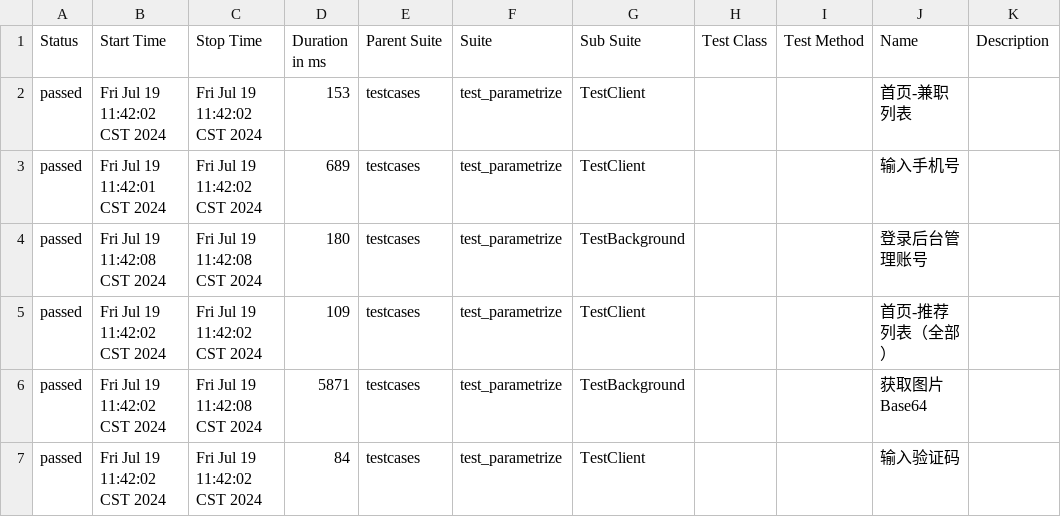
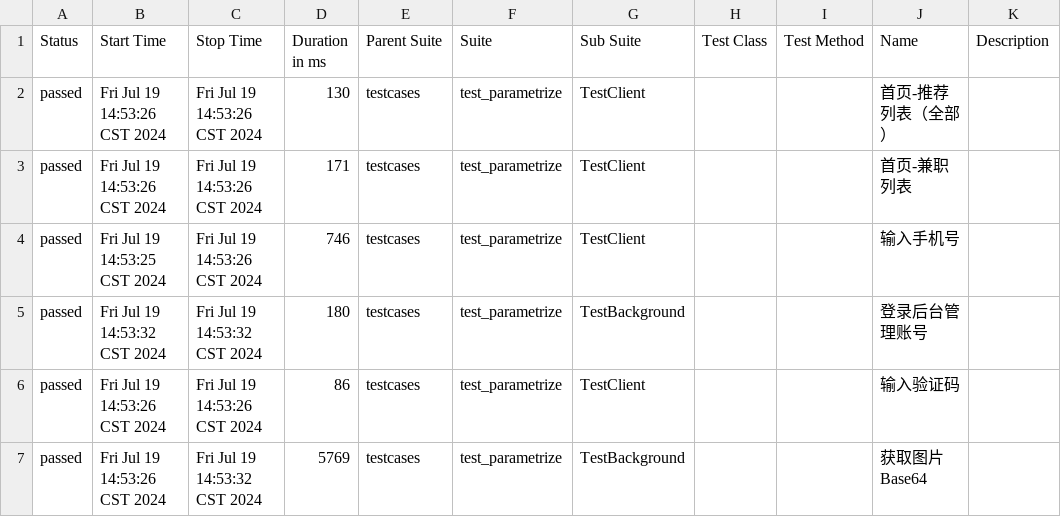
Before and after one commit to 694578908/PBB-autoproject-testing, a CSV file: reports/allure-report/data/suites.csv, drawn as a sheet.

```diff
--- a/reports/allure-report/data/suites.csv
+++ b/reports/allure-report/data/suites.csv
@@ -1,7 +1,7 @@
 "Status","Start Time","Stop Time","Duration in ms","Parent Suite","Suite","Sub Suite","Test Class","Test Method","Name","Description"
-"passed","Fri Jul 19 11:42:02 CST 2024","Fri Jul 19 11:42:02 CST 2024","153","testcases","test_parametrize","TestClient","","","首页-兼职列表",""
-"passed","Fri Jul 19 11:42:01 CST 2024","Fri Jul 19 11:42:02 CST 2024","689","testcases","test_parametrize","TestClient","","","输入手机号",""
-"passed","Fri Jul 19 11:42:08 CST 2024","Fri Jul 19 11:42:08 CST 2024","180","testcases","test_parametrize","TestBackground","","","登录后台管理账号",""
-"passed","Fri Jul 19 11:42:02 CST 2024","Fri Jul 19 11:42:02 CST 2024","109","testcases","test_parametrize","TestClient","","","首页-推荐列表（全部）",""
-"passed","Fri Jul 19 11:42:02 CST 2024","Fri Jul 19 11:42:08 CST 2024","5871","testcases","test_parametrize","TestBackground","","","获取图片Base64",""
-"passed","Fri Jul 19 11:42:02 CST 2024","Fri Jul 19 11:42:02 CST 2024","84","testcases","test_parametrize","TestClient","","","输入验证码",""
+"passed","Fri Jul 19 14:53:26 CST 2024","Fri Jul 19 14:53:26 CST 2024","130","testcases","test_parametrize","TestClient","","","首页-推荐列表（全部）",""
+"passed","Fri Jul 19 14:53:26 CST 2024","Fri Jul 19 14:53:26 CST 2024","171","testcases","test_parametrize","TestClient","","","首页-兼职列表",""
+"passed","Fri Jul 19 14:53:25 CST 2024","Fri Jul 19 14:53:26 CST 2024","746","testcases","test_parametrize","TestClient","","","输入手机号",""
+"passed","Fri Jul 19 14:53:32 CST 2024","Fri Jul 19 14:53:32 CST 2024","180","testcases","test_parametrize","TestBackground","","","登录后台管理账号",""
+"passed","Fri Jul 19 14:53:26 CST 2024","Fri Jul 19 14:53:26 CST 2024","86","testcases","test_parametrize","TestClient","","","输入验证码",""
+"passed","Fri Jul 19 14:53:26 CST 2024","Fri Jul 19 14:53:32 CST 2024","5769","testcases","test_parametrize","TestBackground","","","获取图片Base64",""
```
Also changed, not shown: reports/allure-report/data/behaviors.csv, 19 other files.
